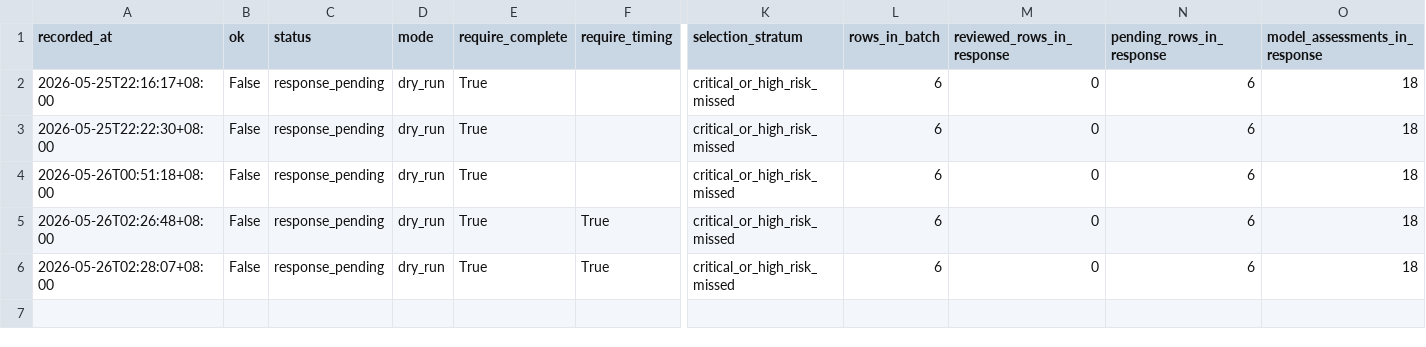
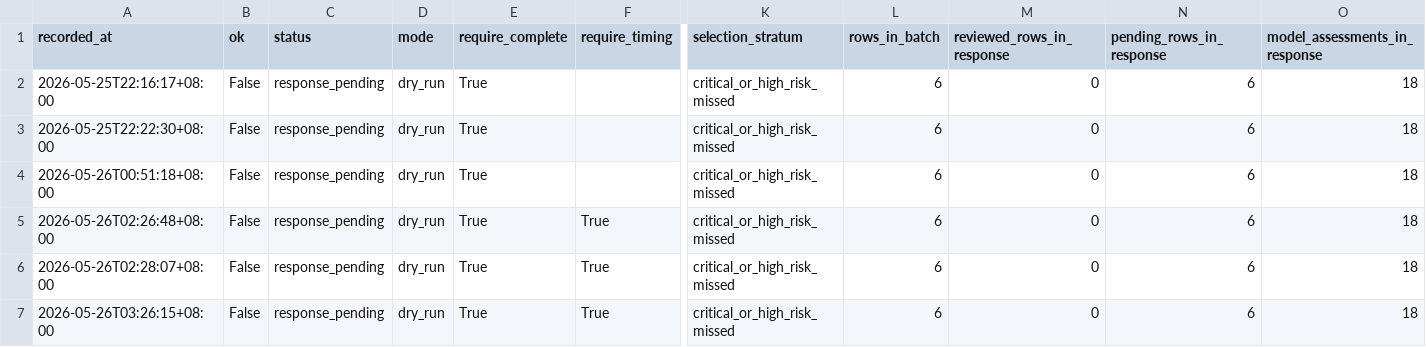
Before and after one commit to JasonLn0711/cib-semantic-risk-asr, a TSV file: 70_experiments/runs/janus_300_high_stakes_human_audit_selection_2026_05_25/human_audit_batch_response_apply_log.tsv, drawn as a sheet; only a part is shown, gaps mark what is left out; rows hold the shown columns only; the diff names each change by its address in the sheet, - before the commit and + after, or states it on an @@ line.

```diff
--- a/70_experiments/runs/janus_300_high_stakes_human_audit_selection_2026_05_25/human_audit_batch_response_apply_log.tsv
+++ b/70_experiments/runs/janus_300_high_stakes_human_audit_selection_2026_05_25/human_audit_batch_response_apply_log.tsv
+row 7: 2026-05-26T03:26:15+08:00 | False | response_pending | dry_run | True | True | critical_or_high_risk_missed | 6 | 0 | 6 | 18
```
Also changed, not shown: 70_experiments/registry.tsv, 15 other files.
